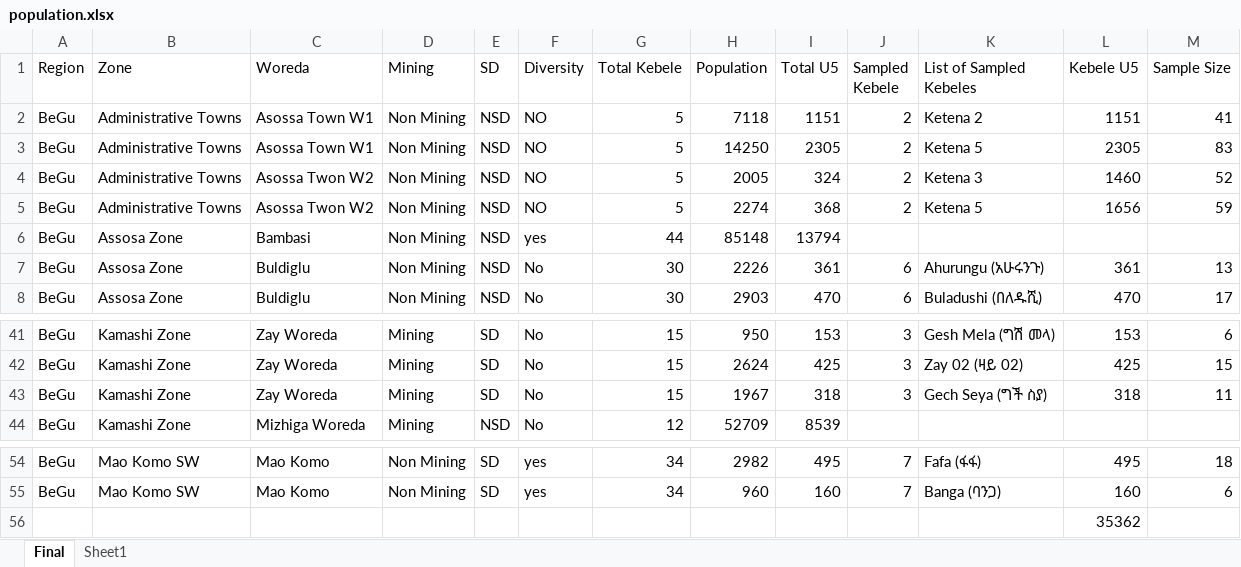
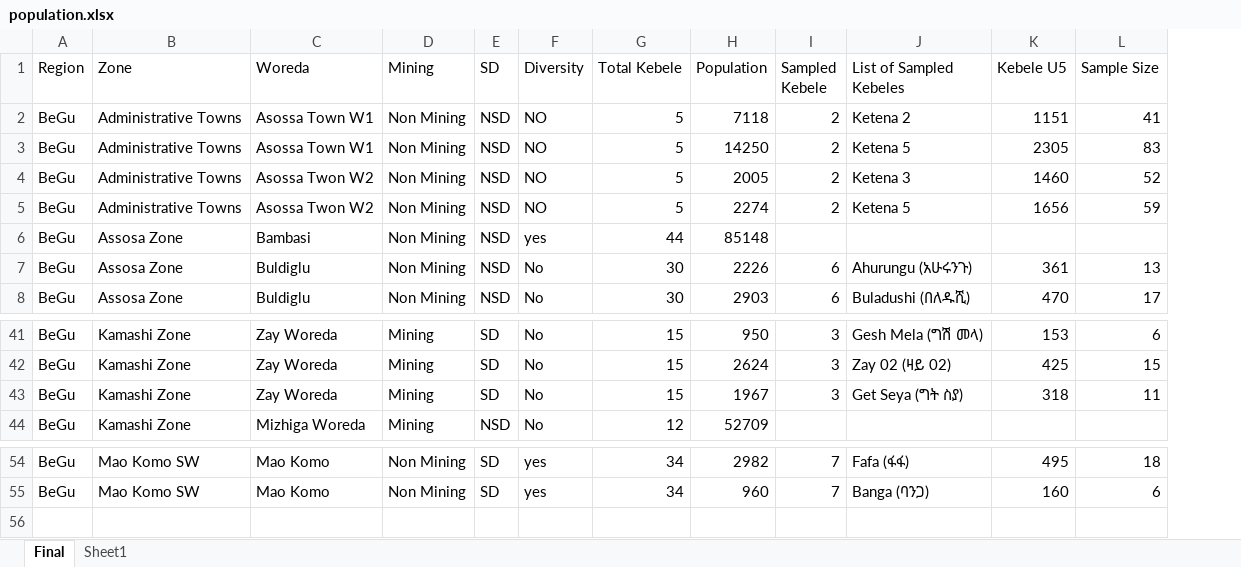
Before and after one commit to cbg11/Population-visualizer, an Excel workbook: population.xlsx, sheet Final, drawn as a sheet; only a part is shown, gaps mark what is left out; values as stored, in another font and other column widths than the file's, no borders; removed rows and columns are numbered as before the commit, all else as after; the diff names each change by its address in the sheet, - before the commit and + after, or states it on an @@ line.

```diff
--- a/population.xlsx (sheet Final)
+++ b/population.xlsx (sheet Final)
-column I (Total U5), rows 2-8: 1151 | 2305 | 324 | 368 | 13794 | 361 | 470; rows 41-44: 153 | 425 | 318 | 8539; rows 54-55: 495 | 160
-J43 (List of Sampled Kebeles): Gech Seya (ግች ስያ)
+J43 (List of Sampled Kebeles): Get Seya (ግት ስያ)
-row 56:  |  |  |  |  |  |  |  |  |  |  | 35362
```
Also changed, not shown: formulas that keep their value, 2 other files.
